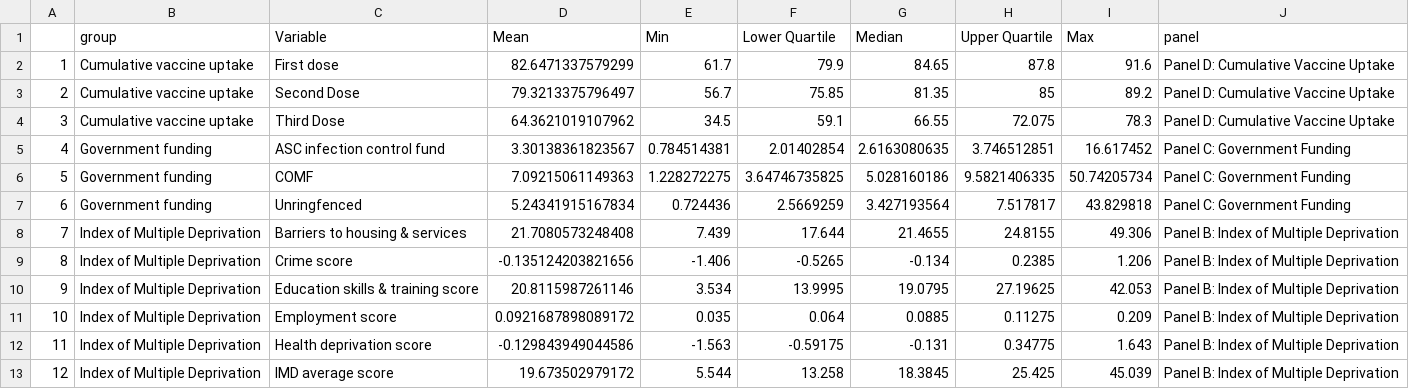
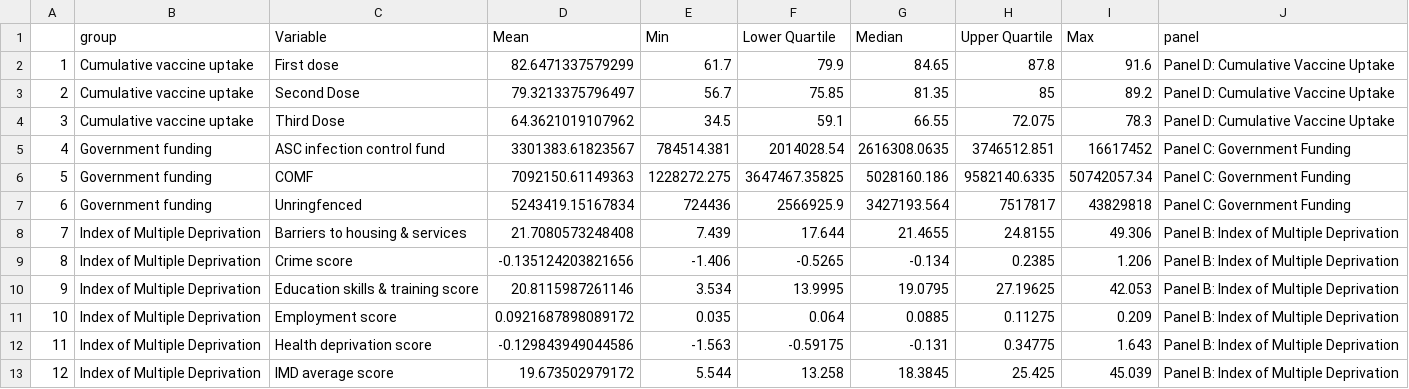
Before and after one commit to camilajean/covid_vac_data_code, a CSV file: results_tables/sum_stats.csv, drawn as a sheet; only a part is shown.

```diff
--- a/results_tables/sum_stats.csv
+++ b/results_tables/sum_stats.csv
@@ -4,5 +4,5 @@
 "3","Cumulative vaccine uptake","Third Dose",64.3621019107962,34.5,59.1,66.55,72.075,78.3,"Panel D: Cumulative Vaccine Uptake"
-"4","Government funding","ASC infection control fund",3.30138361823567,0.784514381,2.01402854,2.6163080635,3.746512851,16.617452,"Panel C: Government Funding"
-"5","Government funding","COMF",7.09215061149363,1.228272275,3.64746735825,5.028160186,9.5821406335,50.74205734,"Panel C: Government Funding"
-"6","Government funding","Unringfenced",5.24341915167834,0.724436,2.5669259,3.427193564,7.517817,43.829818,"Panel C: Government Funding"
+"4","Government funding","ASC infection control fund",3301383.61823567,784514.381,2014028.54,2616308.0635,3746512.851,16617452,"Panel C: Government Funding"
+"5","Government funding","COMF",7092150.61149363,1228272.275,3647467.35825,5028160.186,9582140.6335,50742057.34,"Panel C: Government Funding"
+"6","Government funding","Unringfenced",5243419.15167834,724436,2566925.9,3427193.564,7517817,43829818,"Panel C: Government Funding"
 "7","Index of Multiple Deprivation","Barriers to housing & services",21.7080573248408,7.439,17.644,21.4655,24.8155,49.306,"Panel B: Index of Multiple Deprivation"
```
Also changed, not shown: 13 other files.
